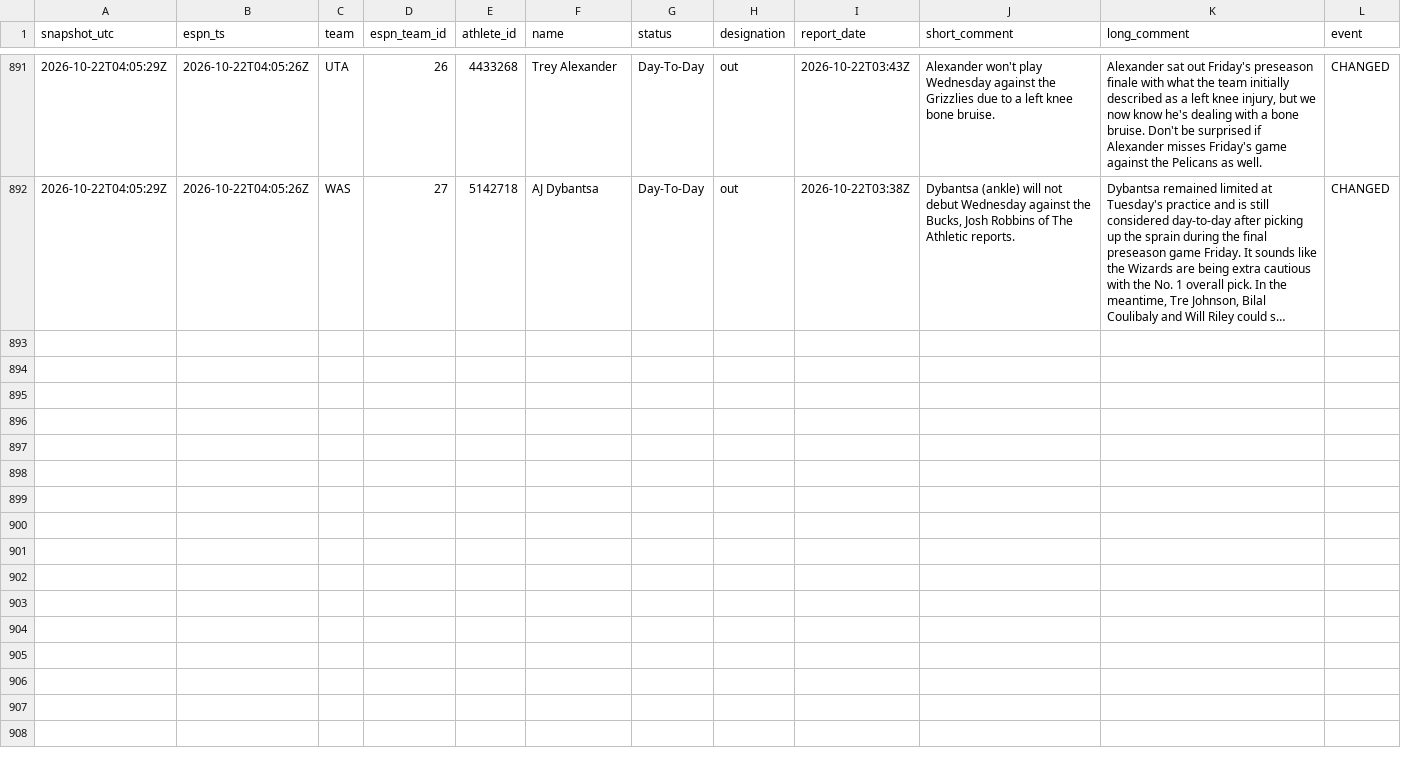
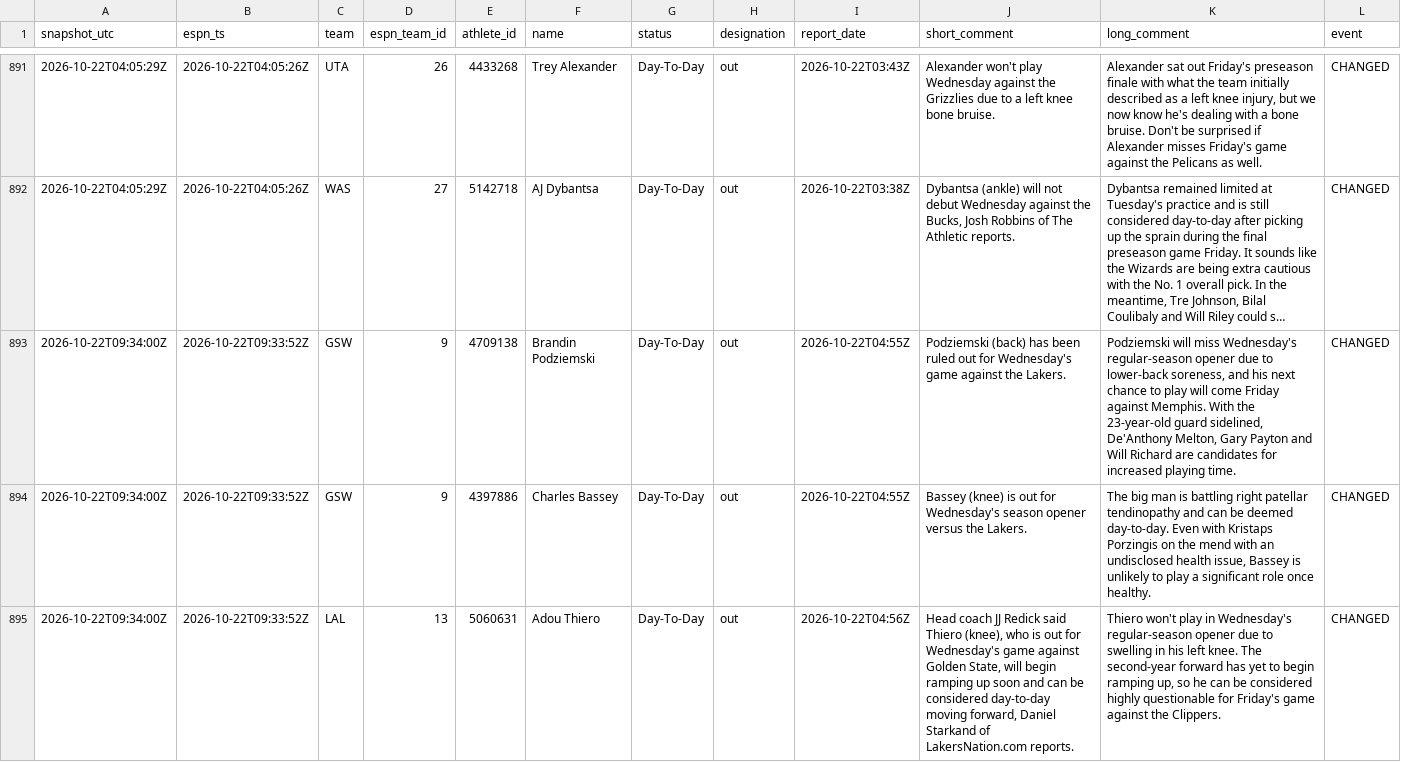
Before and after one commit to Reece236/BOOKER, a CSV file: injuries/injury_log.csv, drawn as a sheet; only a part is shown, gaps mark what is left out; long unchanged cells end in …; the diff covers the shown part only; the diff names each change by its address in the sheet, - before the commit and + after, or states it on an @@ line.

```diff
--- a/injuries/injury_log.csv
+++ b/injuries/injury_log.csv
+row 893: 2026-10-22T09:34:00Z | 2026-10-22T09:33:52Z | GSW | 9 | 4709138 | Brandin Podziemski | Day-To-Day | out | 2026-10-22T04:55Z | Podziemski (back) has been ruled out for Wednesday's game against the Lakers. | Podziemski will miss Wednesday's regular-season opener due to lower-back soreness, and his next chance to play will come Friday against Memphis. With the 23-year-old guard sidelined, De'Anthony Melton, Gary Payton and Will Richard are candidates for increased playing time. | CHANGED
+row 894: 2026-10-22T09:34:00Z | 2026-10-22T09:33:52Z | GSW | 9 | 4397886 | Charles Bassey | Day-To-Day | out | 2026-10-22T04:55Z | Bassey (knee) is out for Wednesday's season opener versus the Lakers. | The big man is battling right patellar tendinopathy and can be deemed day-to-day. Even with Kristaps Porzingis on the mend with an undisclosed health issue, Bassey is unlikely to play a significant role once healthy. | CHANGED
+row 895: 2026-10-22T09:34:00Z | 2026-10-22T09:33:52Z | LAL | 13 | 5060631 | Adou Thiero | Day-To-Day | out | 2026-10-22T04:56Z | Head coach JJ Redick said Thiero (knee), who is out for Wednesday's game against Golden State, will begin ramping up soon and can be considered day-to-day moving forward, Daniel Starkand of LakersNation.com reports. | Thiero won't play in Wednesday's regular-season opener due to swelling in his left knee. The second-year forward has yet to begin ramping up, so he can be considered highly questionable for Friday's game against the Clippers. | CHANGED
```
Also changed, not shown: 6 added rows elsewhere in this file, 1 other file.
